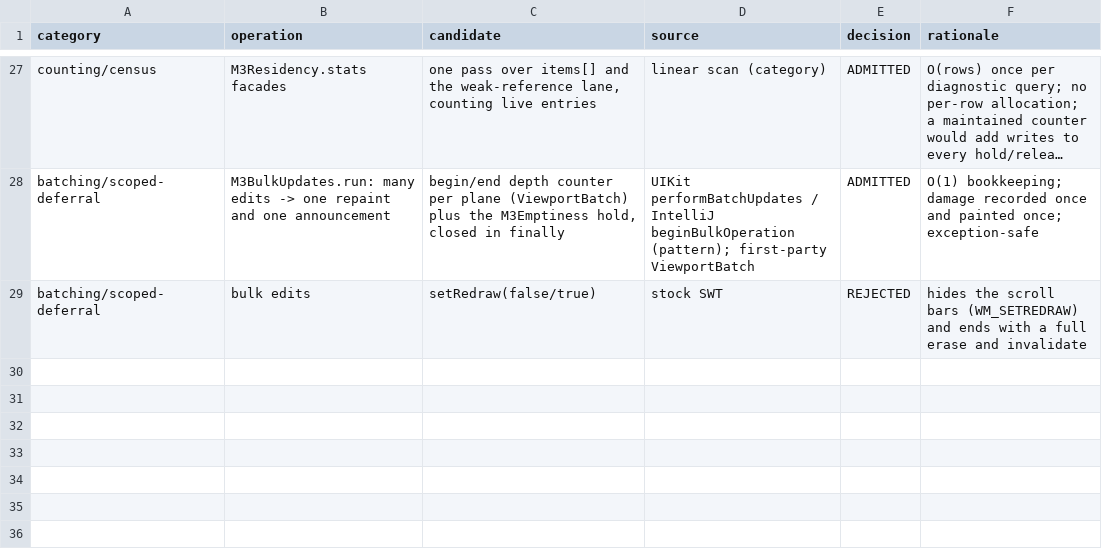
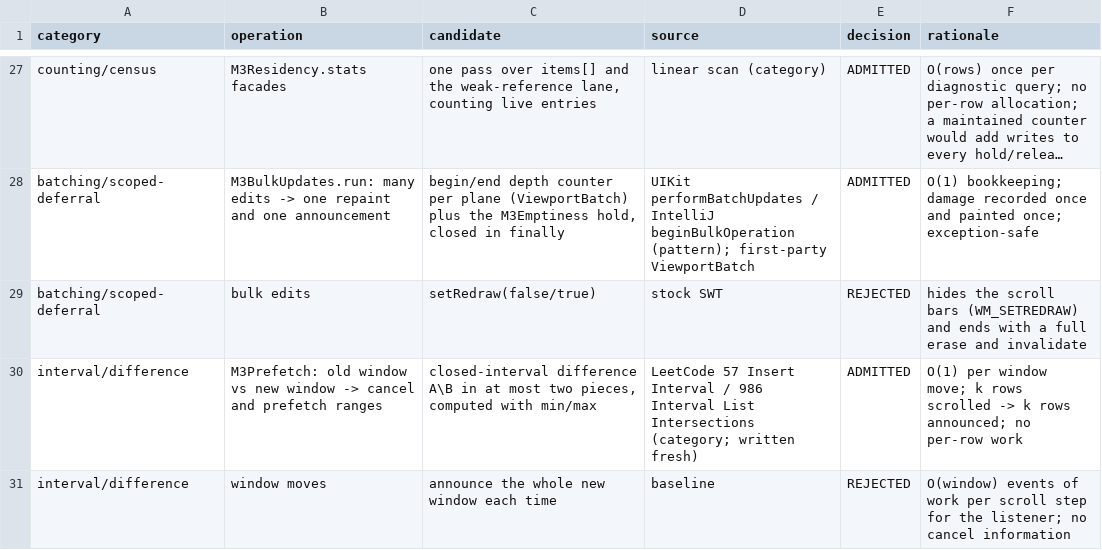
Before and after one commit to eclipse-platform/eclipse.platform.swt, a TSV file: docs/m3/enhanced-api/ALGORITHM_CATALOGUE.tsv, drawn as a sheet; only a part is shown, gaps mark what is left out; long unchanged cells end in ….

Commit message:
Enhanced API leaf 9 design: M3Prefetch ranges from the viewport windows

```diff
--- a/docs/m3/enhanced-api/ALGORITHM_CATALOGUE.tsv
+++ b/docs/m3/enhanced-api/ALGORITHM_CATALOGUE.tsv
@@ -29 +29,3 @@ batching/scoped-deferral	M3BulkUpdates.run: many edits -> one repaint and one an
 batching/scoped-deferral	bulk edits	setRedraw(false/true)	stock SWT	REJECTED	hides the scroll bars (WM_SETREDRAW) and ends with a full erase and invalidate
+interval/difference	M3Prefetch: old window vs new window -> cancel and prefetch ranges	closed-interval difference A\B in at most two pieces, computed with min/max	LeetCode 57 Insert Interval / 986 Interval List Intersections (category; written fresh)	ADMITTED	O(1) per window move; k rows scrolled -> k rows announced; no per-row work
+interval/difference	window moves	announce the whole new window each time	baseline	REJECTED	O(window) events of work per scroll step for the listener; no cancel information
```
Also changed, not shown: docs/m3/ENHANCED_API_MAP.tsv, 1 other file.
